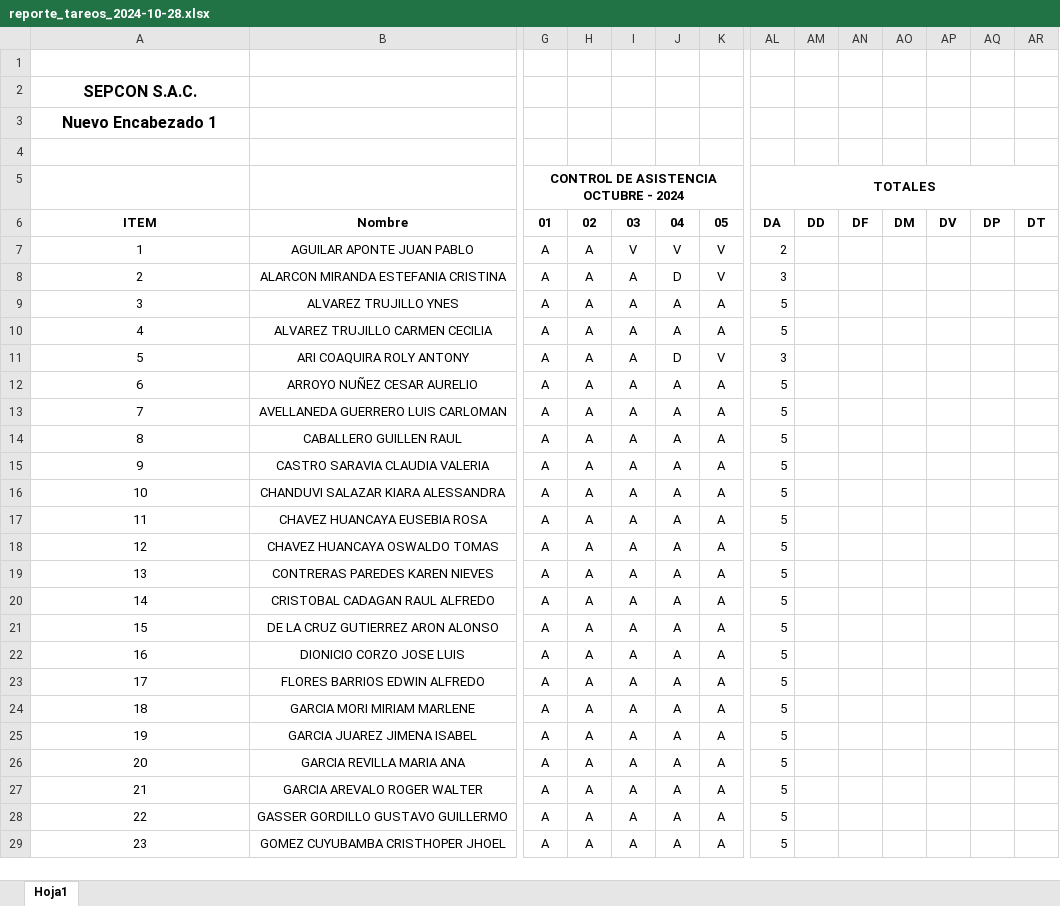
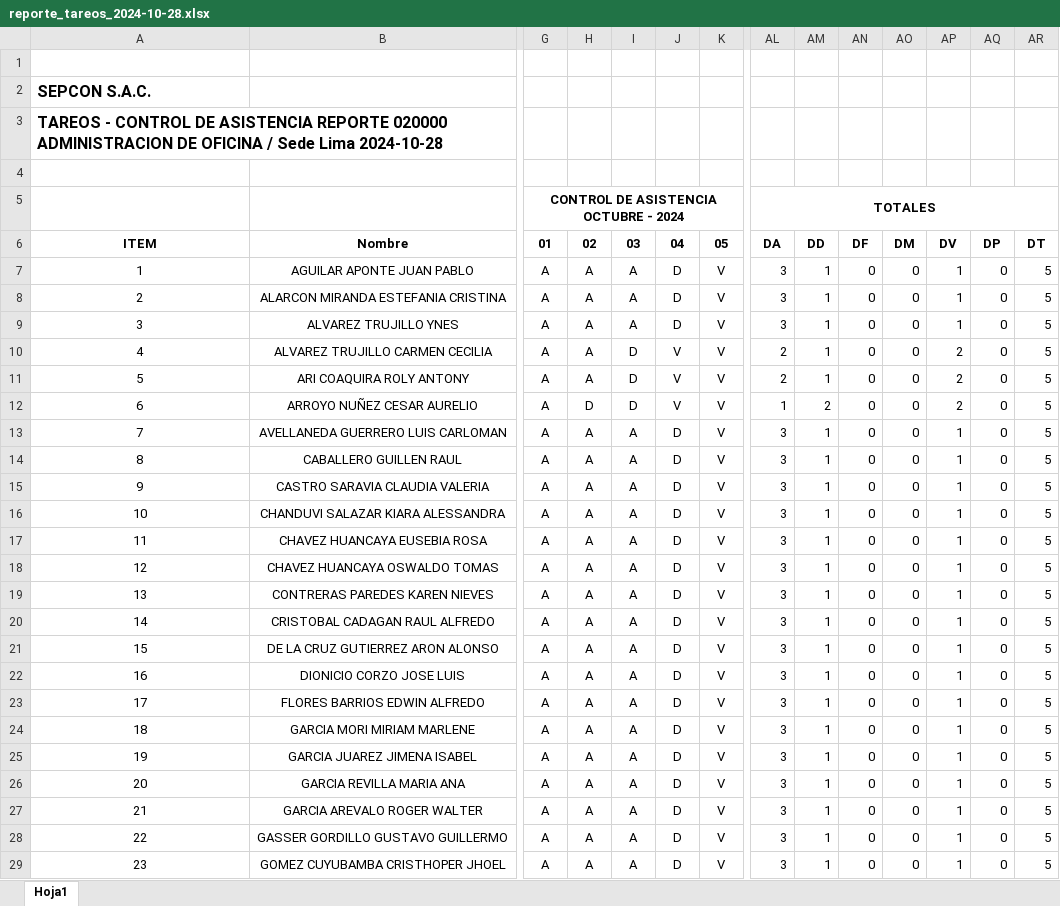
Before and after one commit to KeslyUA/Master, an Excel workbook: documentos/plantillas/reporte_tareos_2024-10-28.xlsx, sheet Hoja1, drawn as a sheet; only a part is shown, gaps mark what is left out; values as stored, in another font and other column widths than the file's, no borders; the diff covers the shown part only; the diff names each change by its address in the sheet, - before the commit and + after, or states it on an @@ line.

```diff
--- a/documentos/plantillas/reporte_tareos_2024-10-28.xlsx (sheet Hoja1)
+++ b/documentos/plantillas/reporte_tareos_2024-10-28.xlsx (sheet Hoja1)
-A2:A3 alignment: center
+A2:A3 alignment: left
-A3: Nuevo Encabezado 1
+A3: TAREOS - CONTROL DE ASISTENCIA REPORTE 020000 ADMINISTRACION DE OFICINA / Sede Lima 2024-10-28
-I7: V
+I7: A
-J7: V
+J7: D
-AL7: 2
+AL7: 3
-AM7:AM11: (empty)
+AM7:AM11: 1
-AN7:AN29: (empty)
+AN7:AN29: 0
-AO7:AO29: (empty)
+AO7:AO29: 0
-AP7:AP9: (empty)
+AP7:AP9: 1
-AQ7:AQ29: (empty)
+AQ7:AQ29: 0
-AR7:AR29: (empty)
+AR7:AR29: 5
-J9: A
+J9: D
-K9:K10: A
+K9:K10: V
-AL9: 5
+AL9: 3
-I10:I12: A
+I10:I12: D
-J10: A
+J10: V
-AL10: 5
+AL10: 2
-AP10:AP12: (empty)
+AP10:AP12: 2
-J11: D
+J11: V
-AL11: 3
+AL11: 2
-H12: A
+H12: D
-J12: A
+J12: V
-K12:K29: A
+K12:K29: V
-AL12: 5
+AL12: 1
-AM12: (empty)
+AM12: 2
-J13:J29: A
+J13:J29: D
-AL13:AL29: 5
+AL13:AL29: 3
-AM13:AM29: (empty)
+AM13:AM29: 1
-AP13:AP29: (empty)
+AP13:AP29: 1
```
Also changed, not shown: 329 edited cells elsewhere in this sheet, documentos/plantillas/plantillaRegistros.xlsx, documentos/plantillas/plantillaReporteTareo.xlsx, 8 other files.
